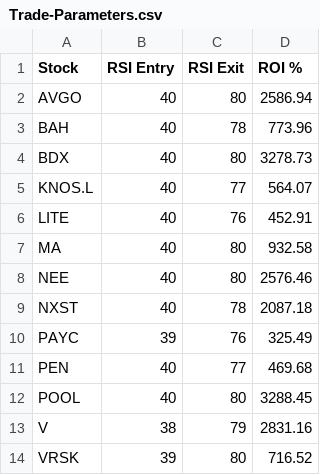
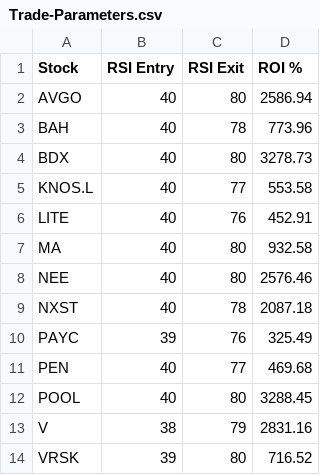
Before and after one commit to MaxB1801/go-Backtester, a CSV file: dis/Trade-Parameters.csv, drawn as a sheet.

```diff
--- a/dis/Trade-Parameters.csv
+++ b/dis/Trade-Parameters.csv
@@ -4,3 +4,3 @@ BAH,40,78,773.96
 BDX,40,80,3278.73
-KNOS.L,40,77,564.07
+KNOS.L,40,77,553.58
 LITE,40,76,452.91
```
Also changed, not shown: acc/Trade-Parameters.csv, acc/trades/AT1.L.csv, 8 other files.
